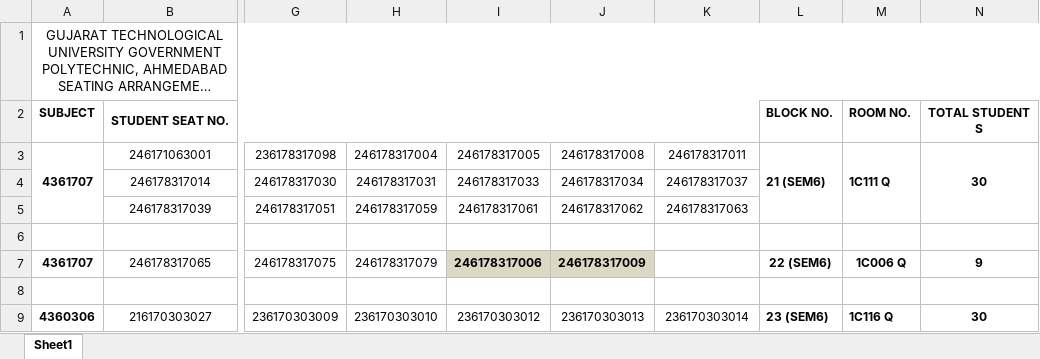
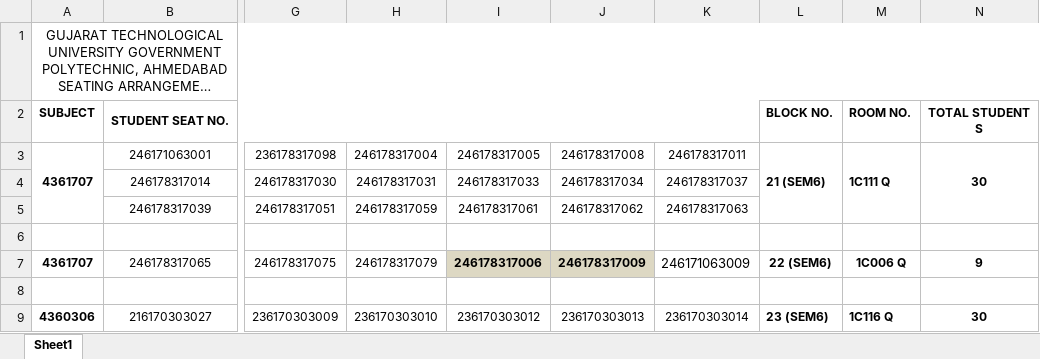
Before and after one commit to jayveer375/StudentPortal, an Excel workbook: uploads/Testing2.xlsx, sheet Sheet1, drawn as a sheet; only a part is shown, gaps mark what is left out; long unchanged cells end in …; values as stored, in another font and other column widths than the file's, no borders; the diff names each change by its address in the sheet, - before the commit and + after, or states it on an @@ line.

```diff
--- a/uploads/Testing2.xlsx (sheet Sheet1)
+++ b/uploads/Testing2.xlsx (sheet Sheet1)
-K7: (empty)
+K7: 246171063009
```
Also changed, not shown: uploads/Seating_Testing.xlsx, 9 other files.
